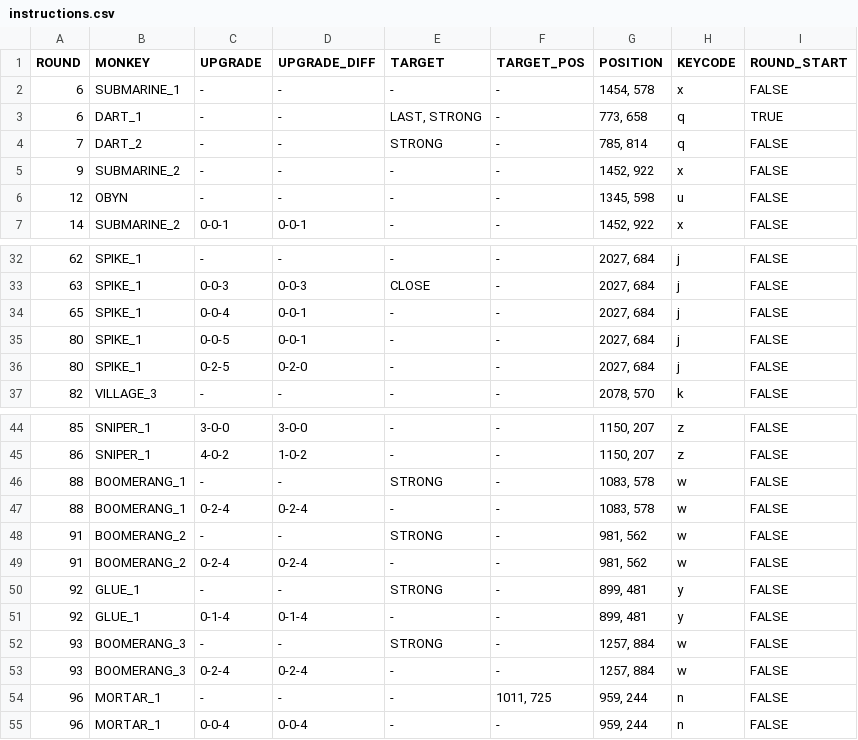
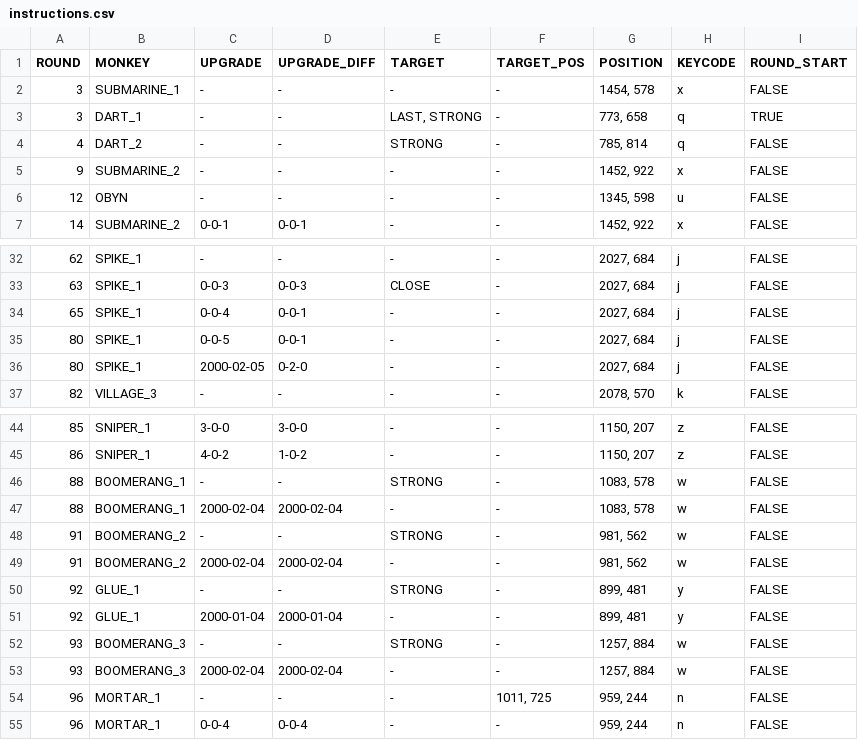
Before and after one commit to linus-jansson/btd6farmer, a CSV file: instructions.csv, drawn as a sheet; only a part is shown, gaps mark what is left out.

```diff
--- a/instructions.csv
+++ b/instructions.csv
@@ -1,5 +1,5 @@
 ROUND,MONKEY,UPGRADE,UPGRADE_DIFF,TARGET,TARGET_POS,POSITION,KEYCODE,ROUND_START
-6,SUBMARINE_1,-,-,-,-,"1454, 578",x,FALSE
-6,DART_1,-,-,"LAST, STRONG",-,"773, 658",q,TRUE
-7,DART_2,-,-,STRONG,-,"785, 814",q,FALSE
+3,SUBMARINE_1,-,-,-,-,"1454, 578",x,FALSE
+3,DART_1,-,-,"LAST, STRONG",-,"773, 658",q,TRUE
+4,DART_2,-,-,STRONG,-,"785, 814",q,FALSE
 9,SUBMARINE_2,-,-,-,-,"1452, 922",x,FALSE
@@ -35,3 +35,3 @@ ROUND,MONKEY,UPGRADE,UPGRADE_DIFF,TARGET,TARGET_POS,POSITION,KEYCODE,ROUND_START
 80,SPIKE_1,0-0-5,0-0-1,-,-,"2027, 684",j,FALSE
-80,SPIKE_1,0-2-5,0-2-0,-,-,"2027, 684",j,FALSE
+80,SPIKE_1,2000-02-05,0-2-0,-,-,"2027, 684",j,FALSE
 82,VILLAGE_3,-,-,-,-,"2078, 570",k,FALSE
@@ -46,9 +46,9 @@ ROUND,MONKEY,UPGRADE,UPGRADE_DIFF,TARGET,TARGET_POS,POSITION,KEYCODE,ROUND_START
 88,BOOMERANG_1,-,-,STRONG,-,"1083, 578",w,FALSE
-88,BOOMERANG_1,0-2-4,0-2-4,-,-,"1083, 578",w,FALSE
+88,BOOMERANG_1,2000-02-04,2000-02-04,-,-,"1083, 578",w,FALSE
 91,BOOMERANG_2,-,-,STRONG,-,"981, 562",w,FALSE
-91,BOOMERANG_2,0-2-4,0-2-4,-,-,"981, 562",w,FALSE
+91,BOOMERANG_2,2000-02-04,2000-02-04,-,-,"981, 562",w,FALSE
 92,GLUE_1,-,-,STRONG,-,"899, 481",y,FALSE
-92,GLUE_1,0-1-4,0-1-4,-,-,"899, 481",y,FALSE
+92,GLUE_1,2000-01-04,2000-01-04,-,-,"899, 481",y,FALSE
 93,BOOMERANG_3,-,-,STRONG,-,"1257, 884",w,FALSE
-93,BOOMERANG_3,0-2-4,0-2-4,-,-,"1257, 884",w,FALSE
+93,BOOMERANG_3,2000-02-04,2000-02-04,-,-,"1257, 884",w,FALSE
 96,MORTAR_1,-,-,-,"1011, 725","959, 244",n,FALSE
```
Also changed, not shown: 3 other files.
